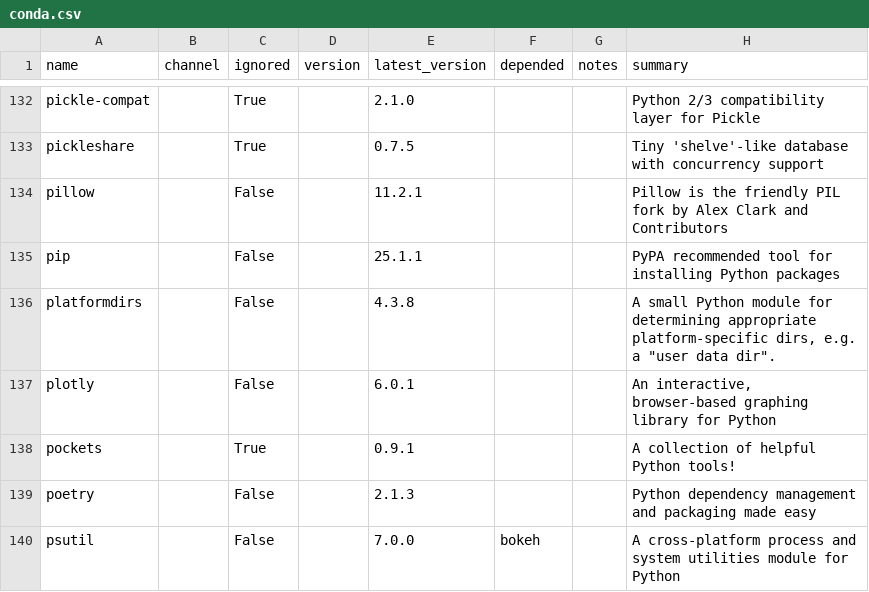
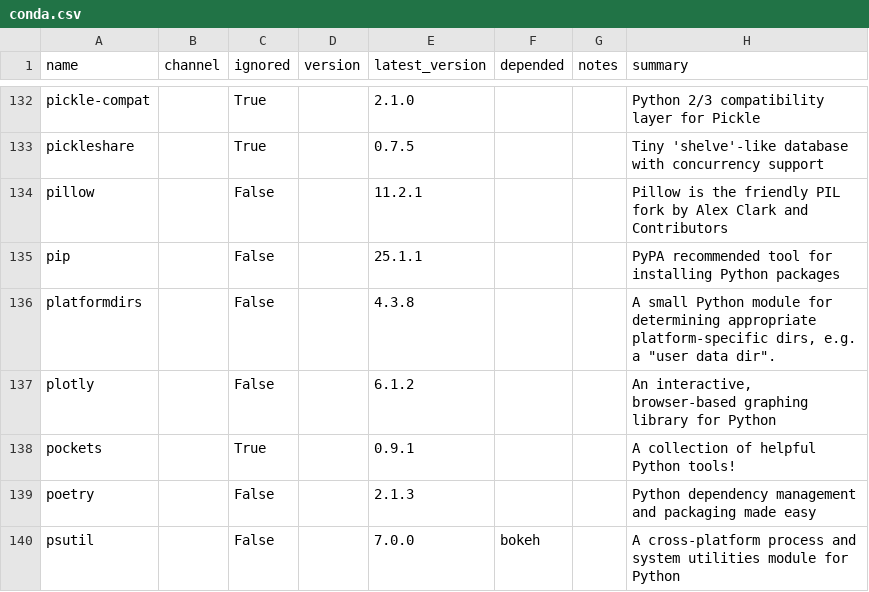
Before and after one commit to ickc/envoy, a CSV file: conda/conda.csv, drawn as a sheet; only a part is shown, gaps mark what is left out; the diff covers the shown part only; the diff names each change by its address in the sheet, - before the commit and + after, or states it on an @@ line.

```diff
--- a/conda/conda.csv
+++ b/conda/conda.csv
-E137 (latest_version): 6.0.1
+E137 (latest_version): 6.1.2
```
Also changed, not shown: 24 edited cells elsewhere in this file, conda/system.csv, 8 other files.
